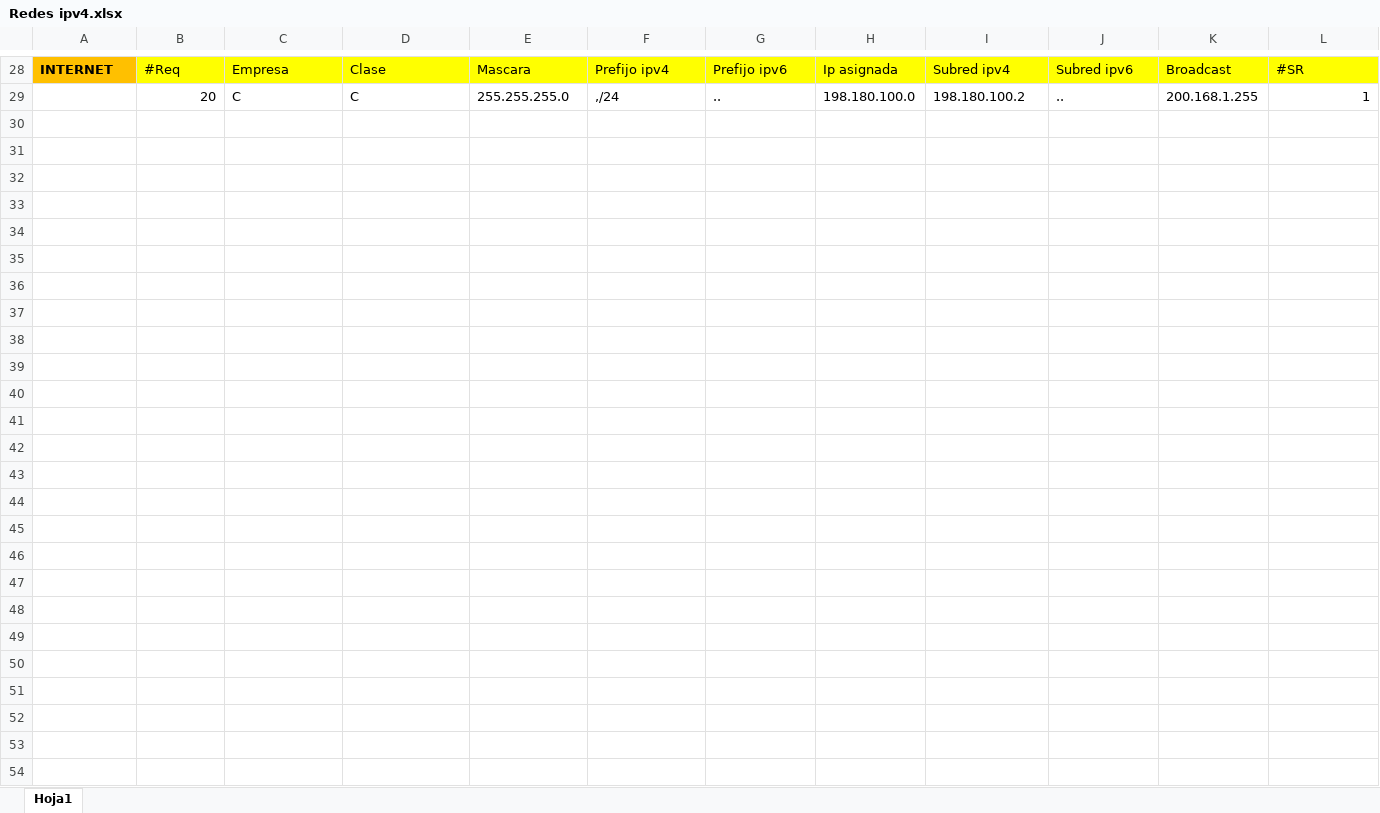
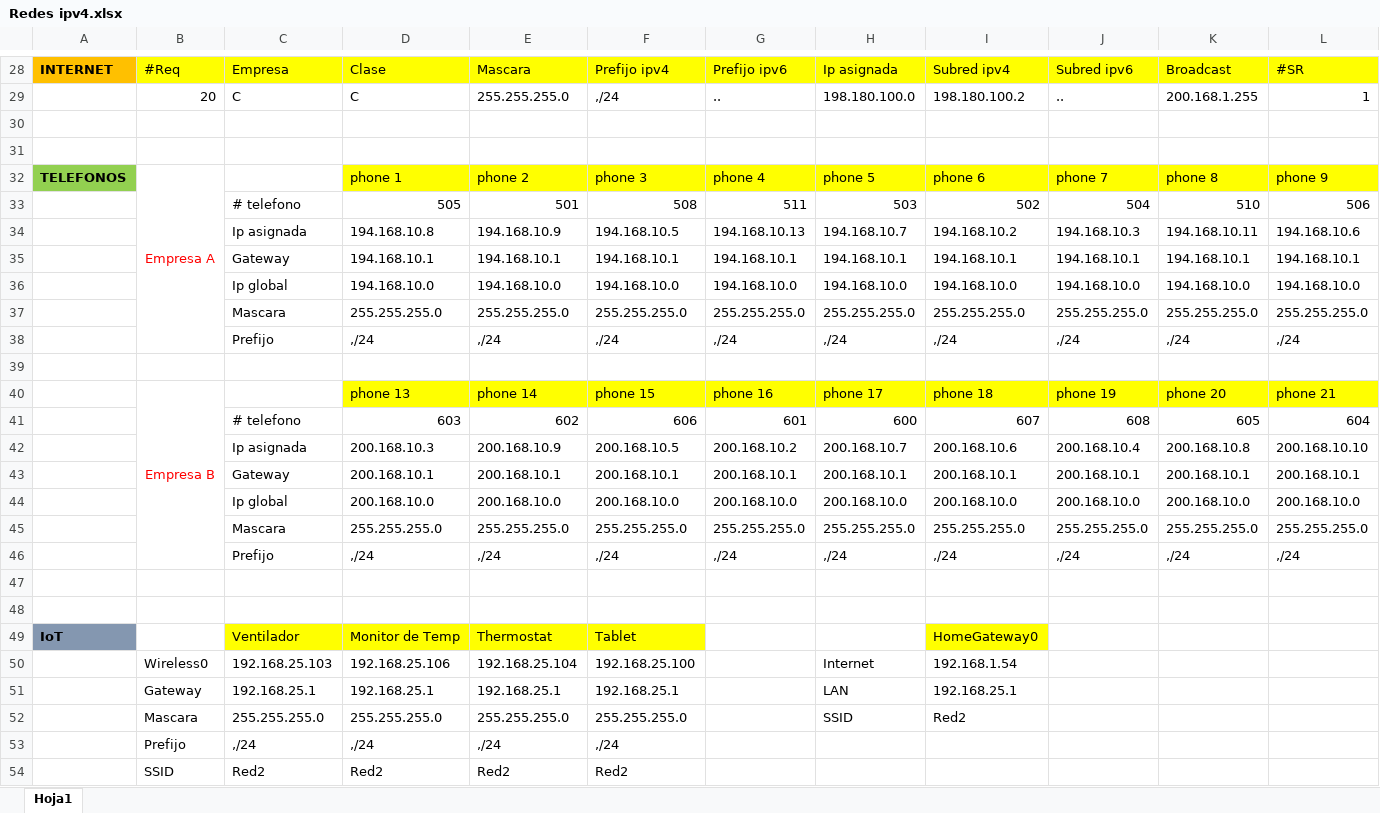
Before and after one commit to Juandavidsegura/juandavid, an Excel workbook: Redes ipv4.xlsx, sheet Hoja1, drawn as a sheet; only a part is shown, gaps mark what is left out; values as stored, in another font and other column widths than the file's, no borders; rows hold the shown columns only; the diff names each change by its address in the sheet, - before the commit and + after, or states it on an @@ line.

```diff
--- a/Redes ipv4.xlsx (sheet Hoja1)
+++ b/Redes ipv4.xlsx (sheet Hoja1)
+row 30: (empty)
+row 31: (empty)
+row 32: TELEFONOS | Empresa A |  | phone 1 | phone 2 | phone 3 | phone 4 | phone 5 | phone 6 | phone 7 | phone 8 | phone 9
+row 33:  |  | # telefono | 505 | 501 | 508 | 511 | 503 | 502 | 504 | 510 | 506
+row 34:  |  | Ip asignada | 194.168.10.8 | 194.168.10.9 | 194.168.10.5 | 194.168.10.13 | 194.168.10.7 | 194.168.10.2 | 194.168.10.3 | 194.168.10.11 | 194.168.10.6
+row 35:  |  | Gateway | 194.168.10.1 | 194.168.10.1 | 194.168.10.1 | 194.168.10.1 | 194.168.10.1 | 194.168.10.1 | 194.168.10.1 | 194.168.10.1 | 194.168.10.1
+row 36:  |  | Ip global | 194.168.10.0 | 194.168.10.0 | 194.168.10.0 | 194.168.10.0 | 194.168.10.0 | 194.168.10.0 | 194.168.10.0 | 194.168.10.0 | 194.168.10.0
+row 37:  |  | Mascara | 255.255.255.0 | 255.255.255.0 | 255.255.255.0 | 255.255.255.0 | 255.255.255.0 | 255.255.255.0 | 255.255.255.0 | 255.255.255.0 | 255.255.255.0
+row 38:  |  | Prefijo | ,/24 | ,/24 | ,/24 | ,/24 | ,/24 | ,/24 | ,/24 | ,/24 | ,/24
+row 39: (empty)
+row 40:  | Empresa B |  | phone 13 | phone 14 | phone 15 | phone 16 | phone 17 | phone 18 | phone 19 | phone 20 | phone 21
+row 41:  |  | # telefono | 603 | 602 | 606 | 601 | 600 | 607 | 608 | 605 | 604
+row 42:  |  | Ip asignada | 200.168.10.3 | 200.168.10.9 | 200.168.10.5 | 200.168.10.2 | 200.168.10.7 | 200.168.10.6 | 200.168.10.4 | 200.168.10.8 | 200.168.10.10
+row 43:  |  | Gateway | 200.168.10.1 | 200.168.10.1 | 200.168.10.1 | 200.168.10.1 | 200.168.10.1 | 200.168.10.1 | 200.168.10.1 | 200.168.10.1 | 200.168.10.1
+row 44:  |  | Ip global | 200.168.10.0 | 200.168.10.0 | 200.168.10.0 | 200.168.10.0 | 200.168.10.0 | 200.168.10.0 | 200.168.10.0 | 200.168.10.0 | 200.168.10.0
+row 45:  |  | Mascara | 255.255.255.0 | 255.255.255.0 | 255.255.255.0 | 255.255.255.0 | 255.255.255.0 | 255.255.255.0 | 255.255.255.0 | 255.255.255.0 | 255.255.255.0
+row 46:  |  | Prefijo | ,/24 | ,/24 | ,/24 | ,/24 | ,/24 | ,/24 | ,/24 | ,/24 | ,/24
+row 47: (empty)
+row 48: (empty)
+row 49: IoT |  | Ventilador | Monitor de Temp | Thermostat | Tablet |  |  | HomeGateway0
+row 50:  | Wireless0 | 192.168.25.103 | 192.168.25.106 | 192.168.25.104 | 192.168.25.100 |  | Internet | 192.168.1.54
+row 51:  | Gateway | 192.168.25.1 | 192.168.25.1 | 192.168.25.1 | 192.168.25.1 |  | LAN | 192.168.25.1
+row 52:  | Mascara | 255.255.255.0 | 255.255.255.0 | 255.255.255.0 | 255.255.255.0 |  | SSID | Red2
+row 53:  | Prefijo | ,/24 | ,/24 | ,/24 | ,/24
+row 54:  | SSID | Red2 | Red2 | Red2 | Red2
```
Also changed, not shown: 1 other file.
